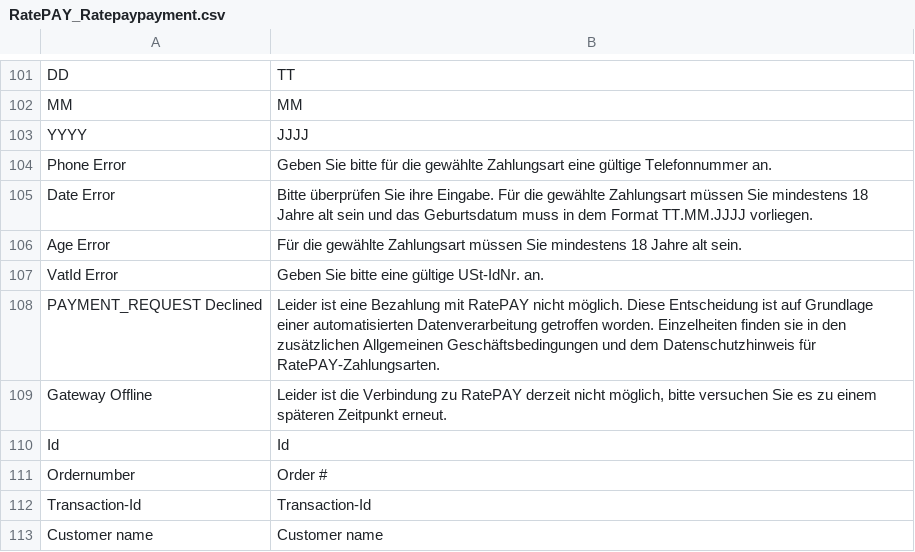
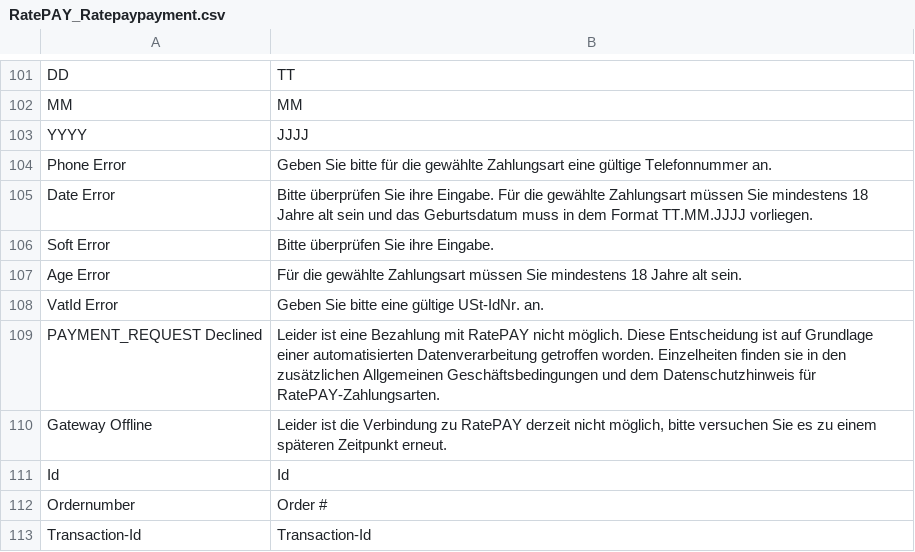
Before and after one commit to ratepay/magento1.7-module, a CSV file: app/locale/de_DE/RatePAY_Ratepaypayment.csv, drawn as a sheet; only a part is shown, gaps mark what is left out; the shorter side is filled out with more unchanged rows; the diff names each change by its address in the sheet, - before the commit and + after, or states it on an @@ line.

```diff
--- a/app/locale/de_DE/RatePAY_Ratepaypayment.csv
+++ b/app/locale/de_DE/RatePAY_Ratepaypayment.csv
+row 106: Soft Error | Bitte überprüfen Sie ihre Eingabe.
```
Also changed, not shown: app/locale/en_GB/RatePAY_Ratepaypayment.csv, app/locale/en_US/RatePAY_Ratepaypayment.csv, 2 other files.
